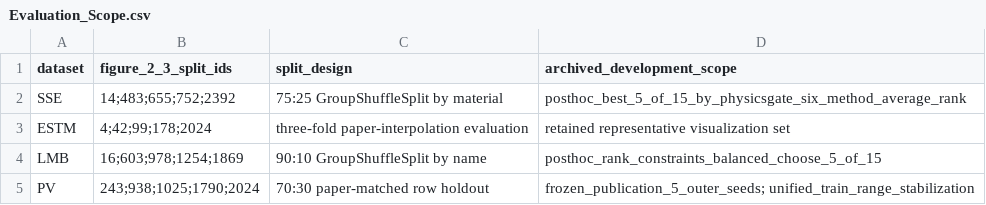
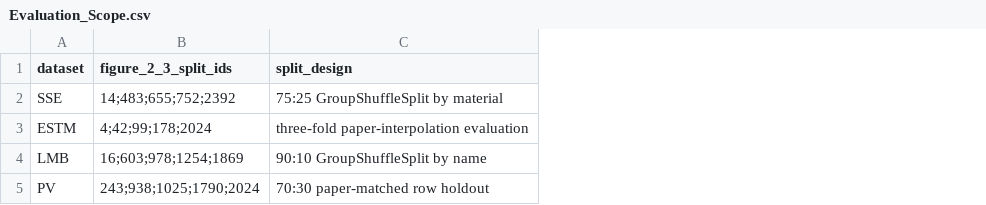
Before and after one commit to hanhanhanhanhanhanhanhanhanhanhan/PhysicsGate, a CSV file: source_data/provenance/Evaluation_Scope.csv, drawn as a sheet; the diff names each change by its address in the sheet, - before the commit and + after, or states it on an @@ line.

Commit message:
Clarify representative evaluation scope

```diff
--- a/source_data/provenance/Evaluation_Scope.csv
+++ b/source_data/provenance/Evaluation_Scope.csv
-column D (archived_development_scope), rows 2-5: posthoc_best_5_of_15_by_physicsgate_six_method_average_rank | retained representative visualization set | posthoc_rank_constraints_balanced_choose_5_of_15 | frozen_publication_5_outer_seeds; unified_train_range_stabilization
```
Also changed, not shown: 2 other files.
